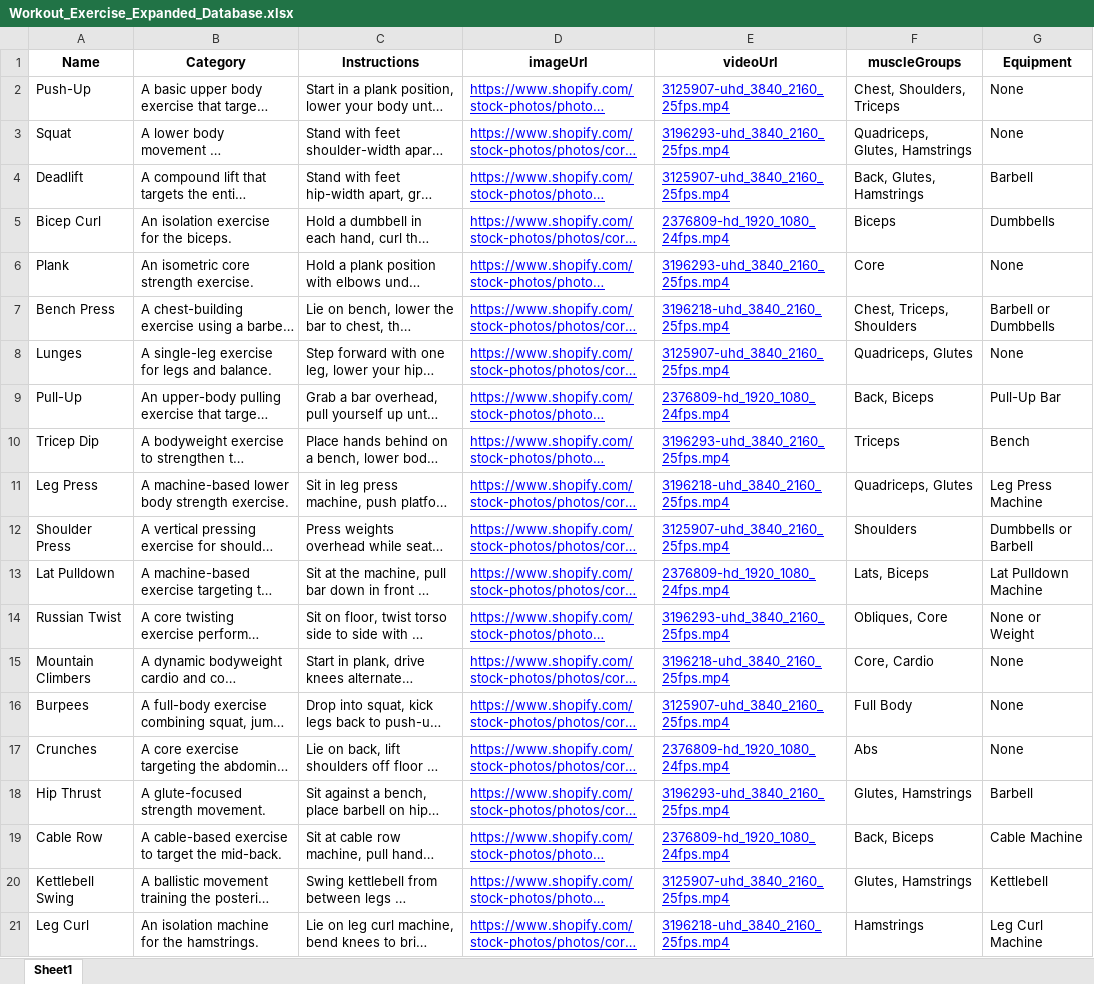
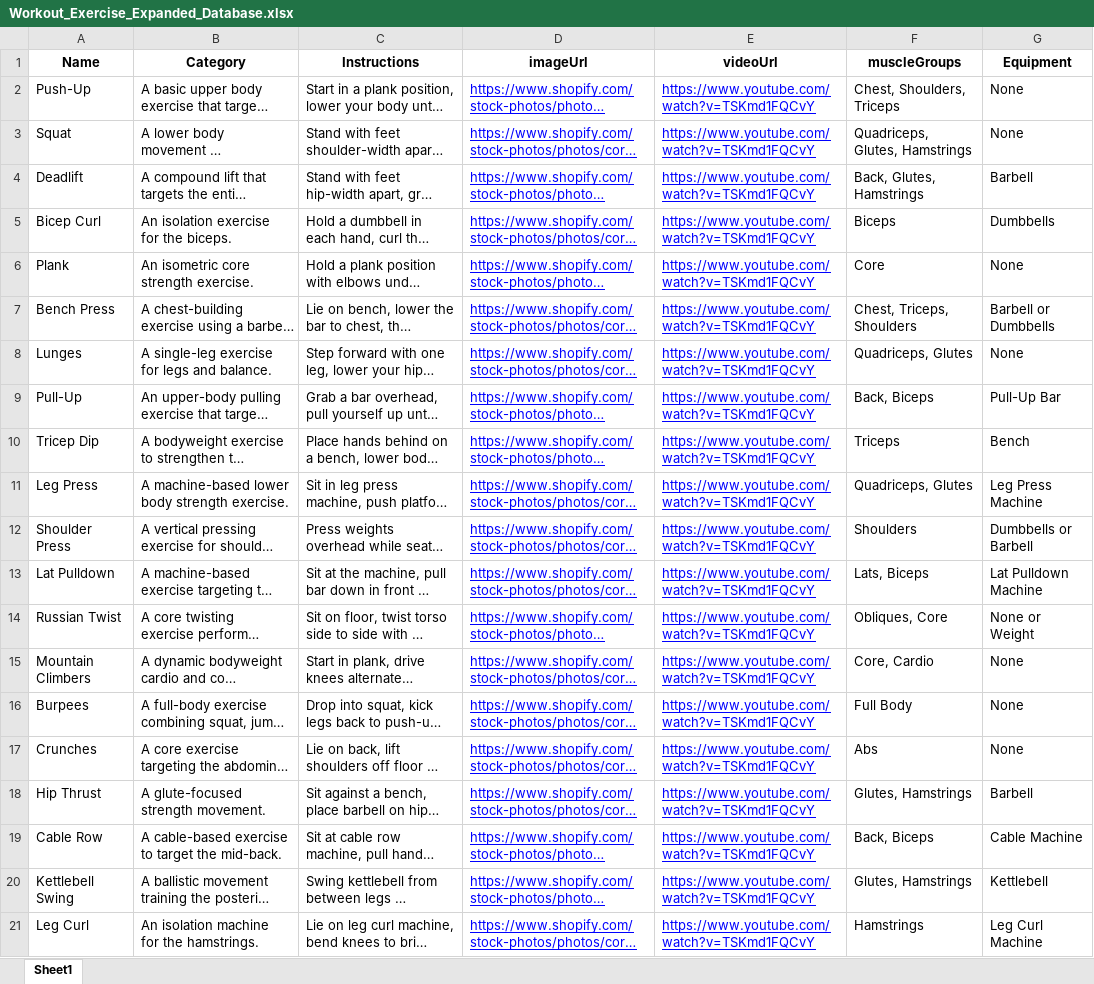
Before and after one commit to harita123456/client-coach-app, an Excel workbook: Workout_Exercise_Expanded_Database.xlsx, sheet Sheet1, drawn as a sheet; long unchanged cells end in …; values as stored, in another font and other column widths than the file's, no borders; the diff names each change by its address in the sheet, - before the commit and + after, or states it on an @@ line.

```diff
--- a/Workout_Exercise_Expanded_Database.xlsx (sheet Sheet1)
+++ b/Workout_Exercise_Expanded_Database.xlsx (sheet Sheet1)
-E2 (videoUrl): 3125907-uhd_3840_2160_25fps.mp4
+E2 (videoUrl): https://www.youtube.com/watch?v=TSKmd1FQCvY
-E3 (videoUrl): 3196293-uhd_3840_2160_25fps.mp4
+E3 (videoUrl): https://www.youtube.com/watch?v=TSKmd1FQCvY
-E4 (videoUrl): 3125907-uhd_3840_2160_25fps.mp4
+E4 (videoUrl): https://www.youtube.com/watch?v=TSKmd1FQCvY
-E5 (videoUrl): 2376809-hd_1920_1080_24fps.mp4
+E5 (videoUrl): https://www.youtube.com/watch?v=TSKmd1FQCvY
-E6 (videoUrl): 3196293-uhd_3840_2160_25fps.mp4
+E6 (videoUrl): https://www.youtube.com/watch?v=TSKmd1FQCvY
-E7 (videoUrl): 3196218-uhd_3840_2160_25fps.mp4
+E7 (videoUrl): https://www.youtube.com/watch?v=TSKmd1FQCvY
-E8 (videoUrl): 3125907-uhd_3840_2160_25fps.mp4
+E8 (videoUrl): https://www.youtube.com/watch?v=TSKmd1FQCvY
-E9 (videoUrl): 2376809-hd_1920_1080_24fps.mp4
+E9 (videoUrl): https://www.youtube.com/watch?v=TSKmd1FQCvY
-E10 (videoUrl): 3196293-uhd_3840_2160_25fps.mp4
+E10 (videoUrl): https://www.youtube.com/watch?v=TSKmd1FQCvY
-E11 (videoUrl): 3196218-uhd_3840_2160_25fps.mp4
+E11 (videoUrl): https://www.youtube.com/watch?v=TSKmd1FQCvY
-E12 (videoUrl): 3125907-uhd_3840_2160_25fps.mp4
+E12 (videoUrl): https://www.youtube.com/watch?v=TSKmd1FQCvY
-E13 (videoUrl): 2376809-hd_1920_1080_24fps.mp4
+E13 (videoUrl): https://www.youtube.com/watch?v=TSKmd1FQCvY
-E14 (videoUrl): 3196293-uhd_3840_2160_25fps.mp4
+E14 (videoUrl): https://www.youtube.com/watch?v=TSKmd1FQCvY
-E15 (videoUrl): 3196218-uhd_3840_2160_25fps.mp4
+E15 (videoUrl): https://www.youtube.com/watch?v=TSKmd1FQCvY
-E16 (videoUrl): 3125907-uhd_3840_2160_25fps.mp4
+E16 (videoUrl): https://www.youtube.com/watch?v=TSKmd1FQCvY
-E17 (videoUrl): 2376809-hd_1920_1080_24fps.mp4
+E17 (videoUrl): https://www.youtube.com/watch?v=TSKmd1FQCvY
-E18 (videoUrl): 3196293-uhd_3840_2160_25fps.mp4
+E18 (videoUrl): https://www.youtube.com/watch?v=TSKmd1FQCvY
-E19 (videoUrl): 2376809-hd_1920_1080_24fps.mp4
+E19 (videoUrl): https://www.youtube.com/watch?v=TSKmd1FQCvY
-E20 (videoUrl): 3125907-uhd_3840_2160_25fps.mp4
+E20 (videoUrl): https://www.youtube.com/watch?v=TSKmd1FQCvY
-E21 (videoUrl): 3196218-uhd_3840_2160_25fps.mp4
+E21 (videoUrl): https://www.youtube.com/watch?v=TSKmd1FQCvY
```
Also changed, not shown: 3 other files.
